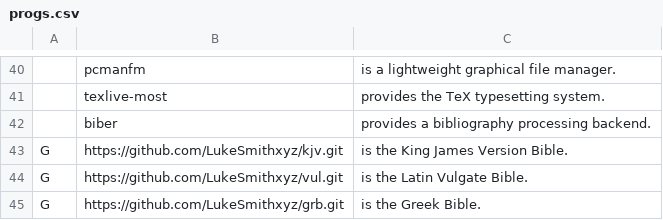
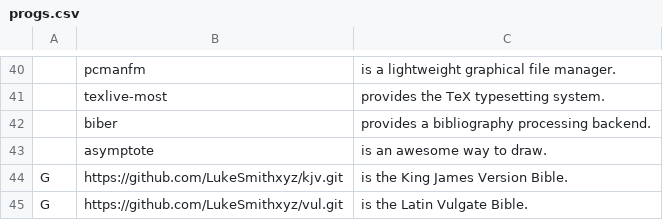
Before and after one commit to nkostin4/deploy-artix, a CSV file: progs.csv, drawn as a sheet; only a part is shown, gaps mark what is left out; the shorter side is filled out with more unchanged rows; the diff names each change by its address in the sheet, - before the commit and + after, or states it on an @@ line.

Commit message:
add asymptote to progs

```diff
--- a/progs.csv
+++ b/progs.csv
+row 43:  | asymptote | is an awesome way to draw.
```
